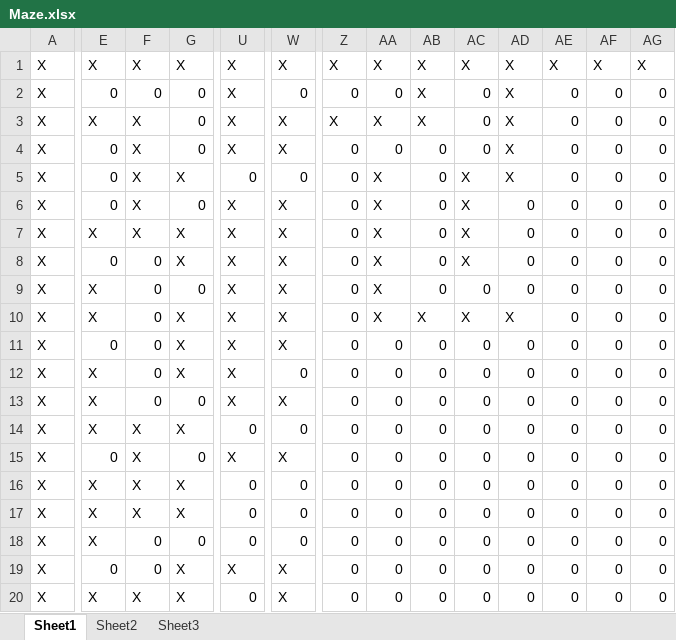
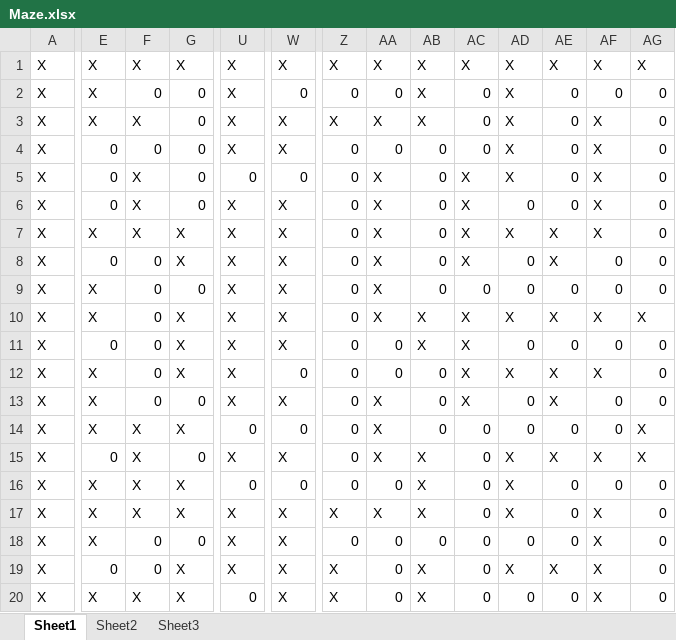
Before and after one commit to DDish/MazeRunner, an Excel workbook: Maze.xlsx, sheet Sheet1, drawn as a sheet; only a part is shown, gaps mark what is left out; values as stored, in another font and other column widths than the file's, no cell formats; the diff covers the shown part only; the diff names each change by its address in the sheet, - before the commit and + after, or states it on an @@ line.

Commit message:
Finished Maze

```diff
--- a/Maze.xlsx (sheet Sheet1)
+++ b/Maze.xlsx (sheet Sheet1)
-E2: 0
+E2: X
-AF3:AF7: 0
+AF3:AF7: X
-F4: X
+F4: 0
-G5: X
+G5: 0
-AD7: 0
+AD7: X
-AE7:AE8: 0
+AE7:AE8: X
-AE10: 0
+AE10: X
-AF10: 0
+AF10: X
-AG10: 0
+AG10: X
-AB11: 0
+AB11: X
-AC11:AC13: 0
+AC11:AC13: X
-AD12: 0
+AD12: X
-AE12:AE13: 0
+AE12:AE13: X
-AF12: 0
+AF12: X
-AA13:AA15: 0
+AA13:AA15: X
-AG14:AG15: 0
+AG14:AG15: X
-AB15:AB17: 0
+AB15:AB17: X
-AD15:AD17: 0
+AD15:AD17: X
-AE15: 0
+AE15: X
-AF15: 0
+AF15: X
-U17:U18: 0
+U17:U18: X
-W17:W18: 0
+W17:W18: X
-Z17: 0
+Z17: X
-AA17: 0
+AA17: X
-AF17:AF20: 0
+AF17:AF20: X
-Z19:Z20: 0
+Z19:Z20: X
-AB19:AB20: 0
+AB19:AB20: X
-AD19: 0
+AD19: X
-AE19: 0
+AE19: X
```
Also changed, not shown: 29 edited cells elsewhere in this sheet, cell formats.
